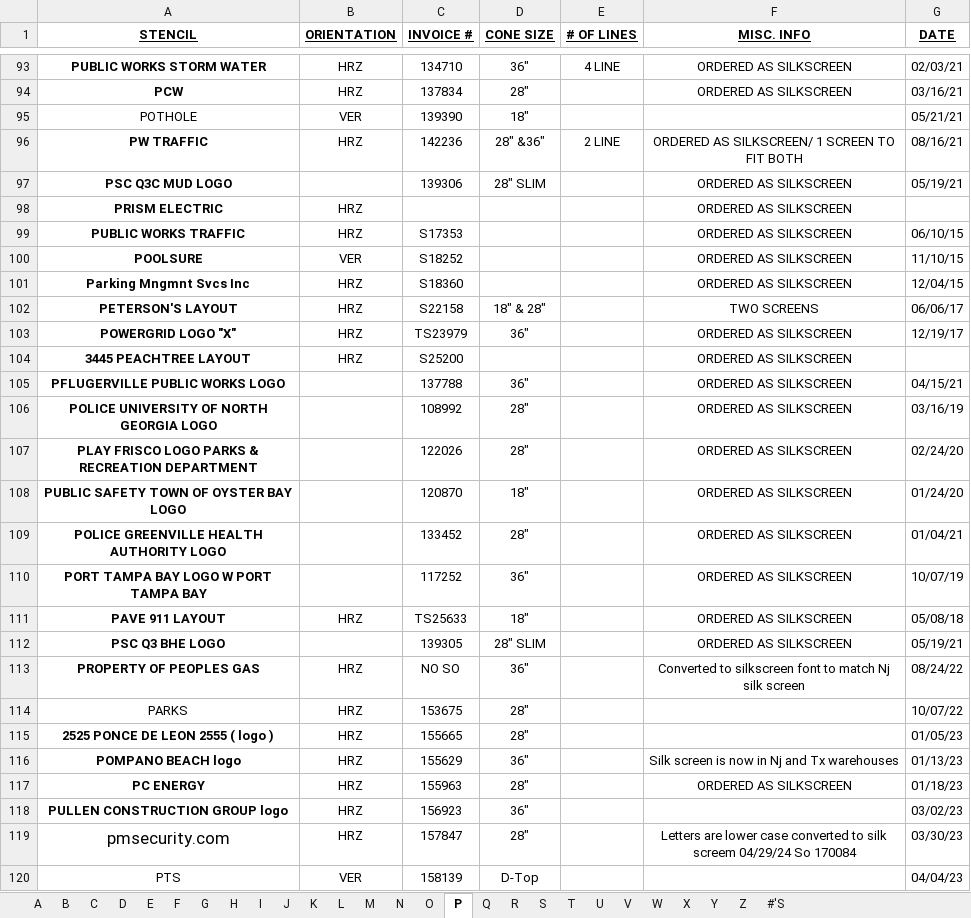
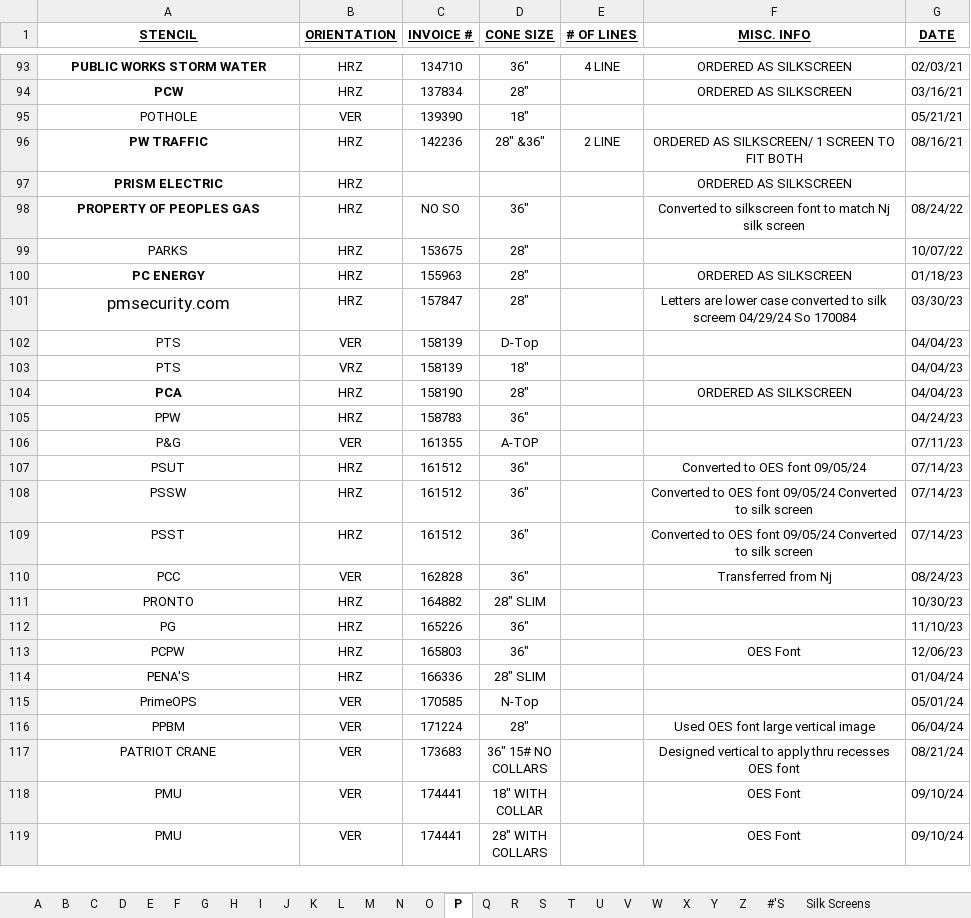
Before and after one commit to Bgar2309/test-chatbot-jules, an Excel workbook: data/warehouses/TX/TX STENCIL INVENTORY.xlsx, sheet P, drawn as a sheet; only a part is shown, gaps mark what is left out; the shorter side is filled out with more unchanged rows; values as stored, in another font and other column widths than the file's, no borders; the diff covers the shown part only; the diff names each change by its address in the sheet, - before the commit and + after, or states it on an @@ line.

```diff
--- a/data/warehouses/TX/TX STENCIL INVENTORY.xlsx (sheet P)
+++ b/data/warehouses/TX/TX STENCIL INVENTORY.xlsx (sheet P)
+sheet tab: Silk Screens
-row 97: PSC Q3C MUD LOGO |  | 139306 | 28" SLIM |  | ORDERED AS SILKSCREEN | 05/19/21
-row 99: PUBLIC WORKS TRAFFIC | HRZ | S17353 |  |  | ORDERED AS SILKSCREEN | 06/10/15
-row 100: POOLSURE | VER | S18252 |  |  | ORDERED AS SILKSCREEN | 11/10/15
-row 101: Parking Mngmnt Svcs Inc | HRZ | S18360 |  |  | ORDERED AS SILKSCREEN | 12/04/15
-row 102: PETERSON'S LAYOUT | HRZ | S22158 | 18" & 28" |  | TWO SCREENS | 06/06/17
-row 103: POWERGRID LOGO "X" | HRZ | TS23979 | 36" |  | ORDERED AS SILKSCREEN | 12/19/17
-row 104: 3445 PEACHTREE LAYOUT | HRZ | S25200 |  |  | ORDERED AS SILKSCREEN
-row 105: PFLUGERVILLE PUBLIC WORKS LOGO |  | 137788 | 36" |  | ORDERED AS SILKSCREEN | 04/15/21
-row 106: POLICE UNIVERSITY OF NORTH GEORGIA LOGO |  | 108992 | 28" |  | ORDERED AS SILKSCREEN | 03/16/19
-row 107: PLAY FRISCO LOGO PARKS & RECREATION DEPARTMENT |  | 122026 | 28" |  | ORDERED AS SILKSCREEN | 02/24/20
-row 108: PUBLIC SAFETY TOWN OF OYSTER BAY LOGO |  | 120870 | 18" |  | ORDERED AS SILKSCREEN | 01/24/20
-row 109: POLICE GREENVILLE HEALTH AUTHORITY LOGO |  | 133452 | 28" |  | ORDERED AS SILKSCREEN | 01/04/21
-row 110: PORT TAMPA BAY LOGO W PORT TAMPA BAY |  | 117252 | 36" |  | ORDERED AS SILKSCREEN | 10/07/19
-row 111: PAVE 911 LAYOUT | HRZ | TS25633 | 18" |  | ORDERED AS SILKSCREEN | 05/08/18
-row 112: PSC Q3 BHE LOGO |  | 139305 | 28" SLIM |  | ORDERED AS SILKSCREEN | 05/19/21
-row 115: 2525 PONCE DE LEON 2555 ( logo ) | HRZ | 155665 | 28" |  |  | 01/05/23
-row 116: POMPANO BEACH logo | HRZ | 155629 | 36" |  | Silk screen is now in Nj and Tx warehouses | 01/13/23
-row 118: PULLEN CONSTRUCTION GROUP logo | HRZ | 156923 | 36" |  |  | 03/02/23
```
Also changed, not shown: 6 removed rows elsewhere in this sheet, sheet C, sheet S, sheet T, sheet D, sheet W, sheet M, 17 more sheets, 1 other file.
